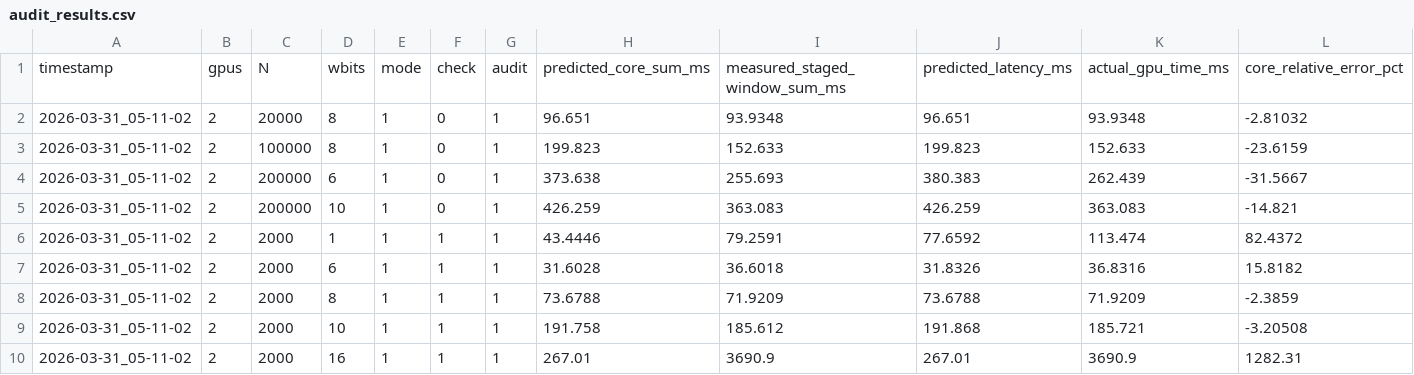
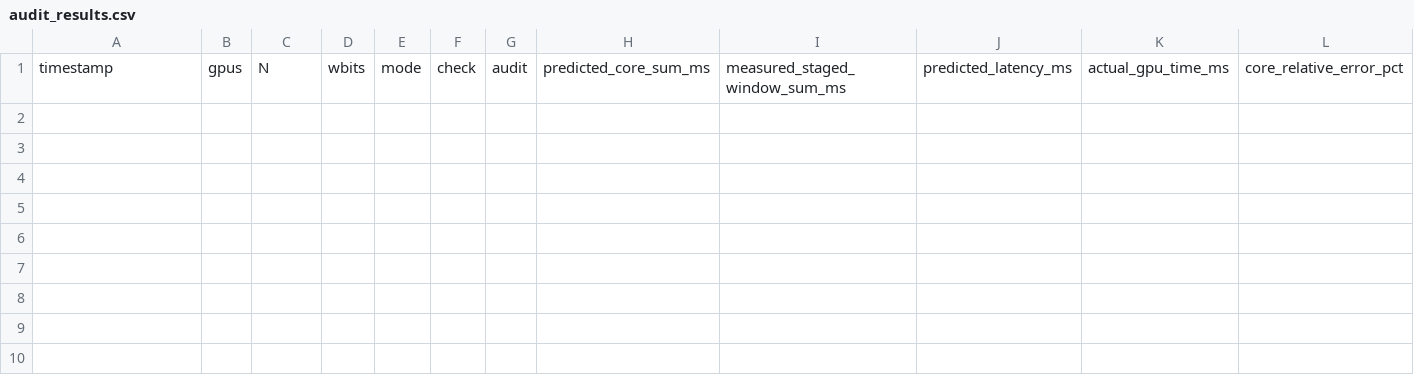
Before and after one commit to Ajbina/MSM-GPU, a CSV file: audit_results.csv, drawn as a sheet; only a part is shown; rows hold the shown columns only; the diff names each change by its address in the sheet, - before the commit and + after, or states it on an @@ line.

```diff
--- a/audit_results.csv
+++ b/audit_results.csv
-row 2: 2026-03-31_05-11-02 | 2 | 20000 | 8 | 1 | 0 | 1 | 96.651 | 93.9348 | 96.651 | 93.9348 | -2.81032
-row 3: 2026-03-31_05-11-02 | 2 | 100000 | 8 | 1 | 0 | 1 | 199.823 | 152.633 | 199.823 | 152.633 | -23.6159
-row 4: 2026-03-31_05-11-02 | 2 | 200000 | 6 | 1 | 0 | 1 | 373.638 | 255.693 | 380.383 | 262.439 | -31.5667
-row 5: 2026-03-31_05-11-02 | 2 | 200000 | 10 | 1 | 0 | 1 | 426.259 | 363.083 | 426.259 | 363.083 | -14.821
-row 6: 2026-03-31_05-11-02 | 2 | 2000 | 1 | 1 | 1 | 1 | 43.4446 | 79.2591 | 77.6592 | 113.474 | 82.4372
-row 7: 2026-03-31_05-11-02 | 2 | 2000 | 6 | 1 | 1 | 1 | 31.6028 | 36.6018 | 31.8326 | 36.8316 | 15.8182
-row 8: 2026-03-31_05-11-02 | 2 | 2000 | 8 | 1 | 1 | 1 | 73.6788 | 71.9209 | 73.6788 | 71.9209 | -2.3859
-row 9: 2026-03-31_05-11-02 | 2 | 2000 | 10 | 1 | 1 | 1 | 191.758 | 185.612 | 191.868 | 185.721 | -3.20508
-row 10: 2026-03-31_05-11-02 | 2 | 2000 | 16 | 1 | 1 | 1 | 267.01 | 3690.9 | 267.01 | 3690.9 | 1282.31
```
Also changed, not shown: benchmark_results.csv, 11 other files.
